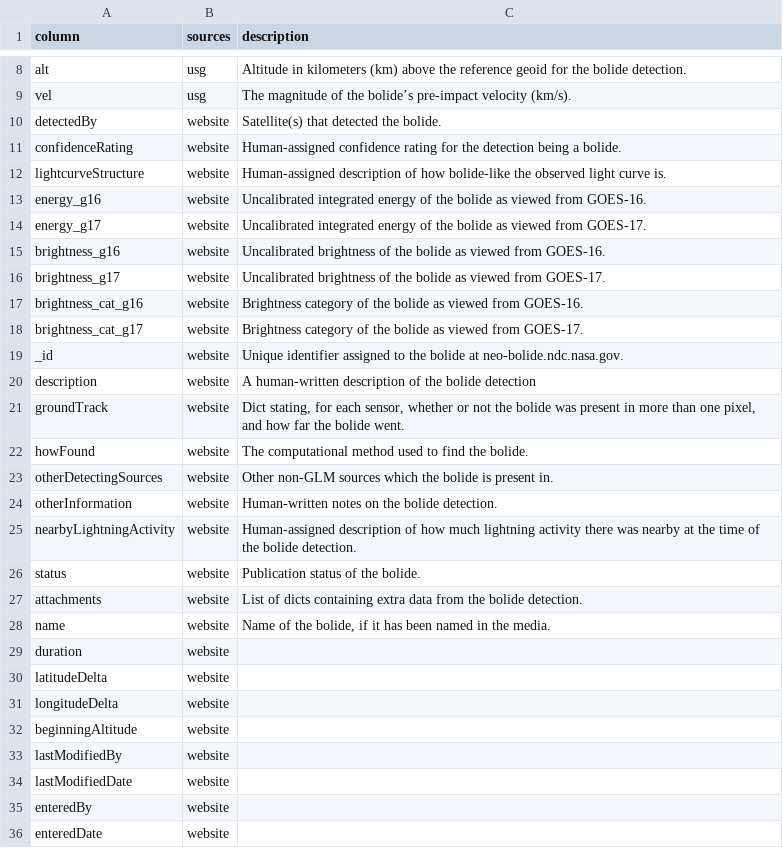
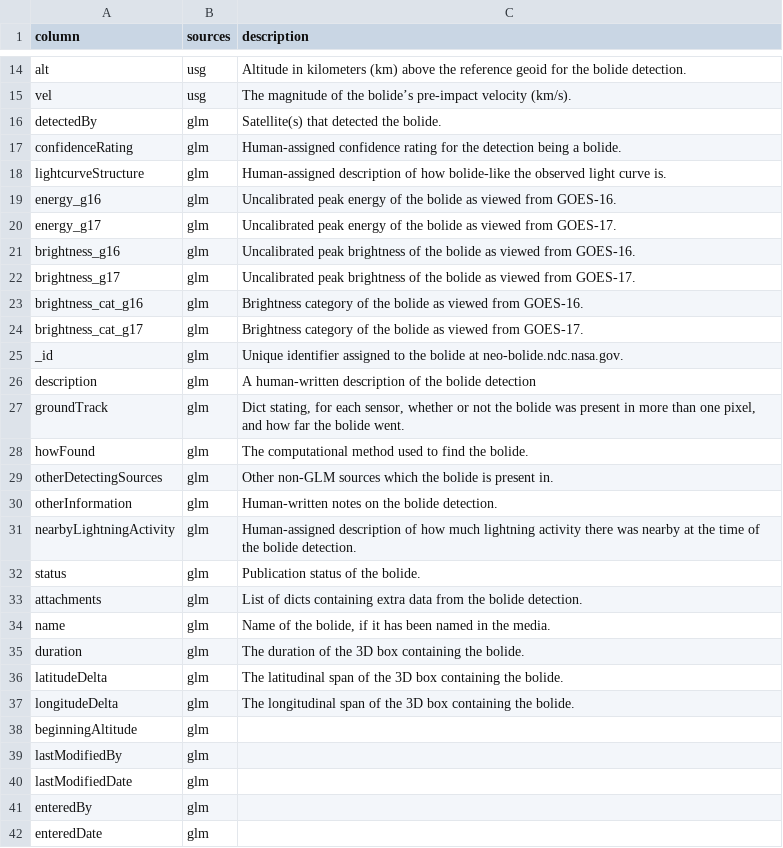
Before and after one commit to SETI/bolides, a CSV file: bolides/metadata/columns.csv, drawn as a sheet; only a part is shown, gaps mark what is left out; the diff covers the shown part only.

```diff
--- a/bolides/metadata/columns.csv
+++ b/bolides/metadata/columns.csv
@@ -9,28 +15,28 @@ alt,usg,Altitude in kilometers (km) above the reference geoid for the bolide det
 vel,usg,The magnitude of the bolide’s pre-impact velocity (km/s).
-detectedBy,website,Satellite(s) that detected the bolide.
-confidenceRating,website,Human-assigned confidence rating for the detection being a bolide.
-lightcurveStructure,website,Human-assigned description of how bolide-like the observed light curve is.
-energy_g16,website,Uncalibrated integrated energy of the bolide as viewed from GOES-16.
-energy_g17,website,Uncalibrated integrated energy of the bolide as viewed from GOES-17.
-brightness_g16,website,Uncalibrated brightness of the bolide as viewed from GOES-16.
-brightness_g17,website,Uncalibrated brightness of the bolide as viewed from GOES-17.
-brightness_cat_g16,website,Brightness category of the bolide as viewed from GOES-16.
-brightness_cat_g17,website,Brightness category of the bolide as viewed from GOES-17.
-_id,website,Unique identifier assigned to the bolide at neo-bolide.ndc.nasa.gov.
-description,website,A human-written description of the bolide detection
-groundTrack,website,"Dict stating, for each sensor, whether or not the bolide was present in more than one pixel, and how far the bolide went."
-howFound,website,The computational method used to find the bolide.
-otherDetectingSources,website,Other non-GLM sources which the bolide is present in.
-otherInformation,website,Human-written notes on the bolide detection.
-nearbyLightningActivity,website,Human-assigned description of how much lightning activity there was nearby at the time of the bolide detection.
-status,website,Publication status of the bolide.
-attachments,website,List of dicts containing extra data from the bolide detection.
-name,website,"Name of the bolide, if it has been named in the media."
-duration,website,
-latitudeDelta,website,
-longitudeDelta,website,
-beginningAltitude,website,
-lastModifiedBy,website,
-lastModifiedDate,website,
-enteredBy,website,
-enteredDate,website,
+detectedBy,glm,Satellite(s) that detected the bolide.
+confidenceRating,glm,Human-assigned confidence rating for the detection being a bolide.
+lightcurveStructure,glm,Human-assigned description of how bolide-like the observed light curve is.
+energy_g16,glm,Uncalibrated peak energy of the bolide as viewed from GOES-16.
+energy_g17,glm,Uncalibrated peak energy of the bolide as viewed from GOES-17.
+brightness_g16,glm,Uncalibrated peak brightness of the bolide as viewed from GOES-16.
+brightness_g17,glm,Uncalibrated peak brightness of the bolide as viewed from GOES-17.
+brightness_cat_g16,glm,Brightness category of the bolide as viewed from GOES-16.
+brightness_cat_g17,glm,Brightness category of the bolide as viewed from GOES-17.
+_id,glm,Unique identifier assigned to the bolide at neo-bolide.ndc.nasa.gov.
+description,glm,A human-written description of the bolide detection
+groundTrack,glm,"Dict stating, for each sensor, whether or not the bolide was present in more than one pixel, and how far the bolide went."
+howFound,glm,The computational method used to find the bolide.
+otherDetectingSources,glm,Other non-GLM sources which the bolide is present in.
+otherInformation,glm,Human-written notes on the bolide detection.
+nearbyLightningActivity,glm,Human-assigned description of how much lightning activity there was nearby at the time of the bolide detection.
+status,glm,Publication status of the bolide.
+attachments,glm,List of dicts containing extra data from the bolide detection.
+name,glm,"Name of the bolide, if it has been named in the media."
+duration,glm,The duration of the 3D box containing the bolide.
+latitudeDelta,glm,The latitudinal span of the 3D box containing the bolide.
+longitudeDelta,glm,The longitudinal span of the 3D box containing the bolide.
+beginningAltitude,glm,
+lastModifiedBy,glm,
+lastModifiedDate,glm,
+enteredBy,glm,
+enteredDate,glm,
```
Also changed, not shown: 7 added rows and 20 edited cells elsewhere in this file, 8 other files.
